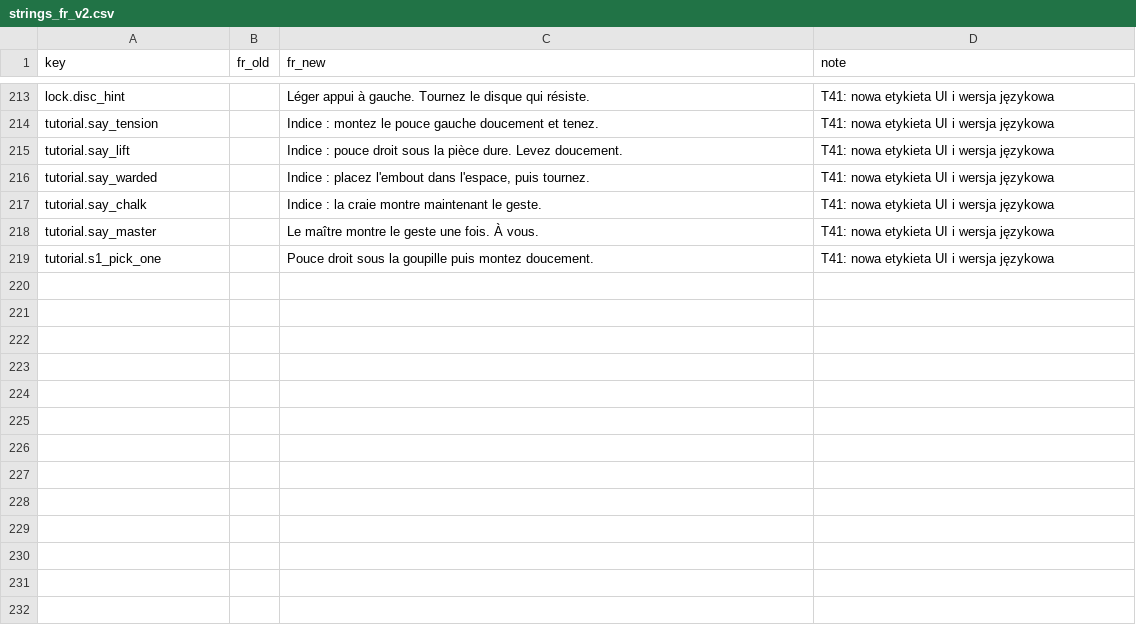
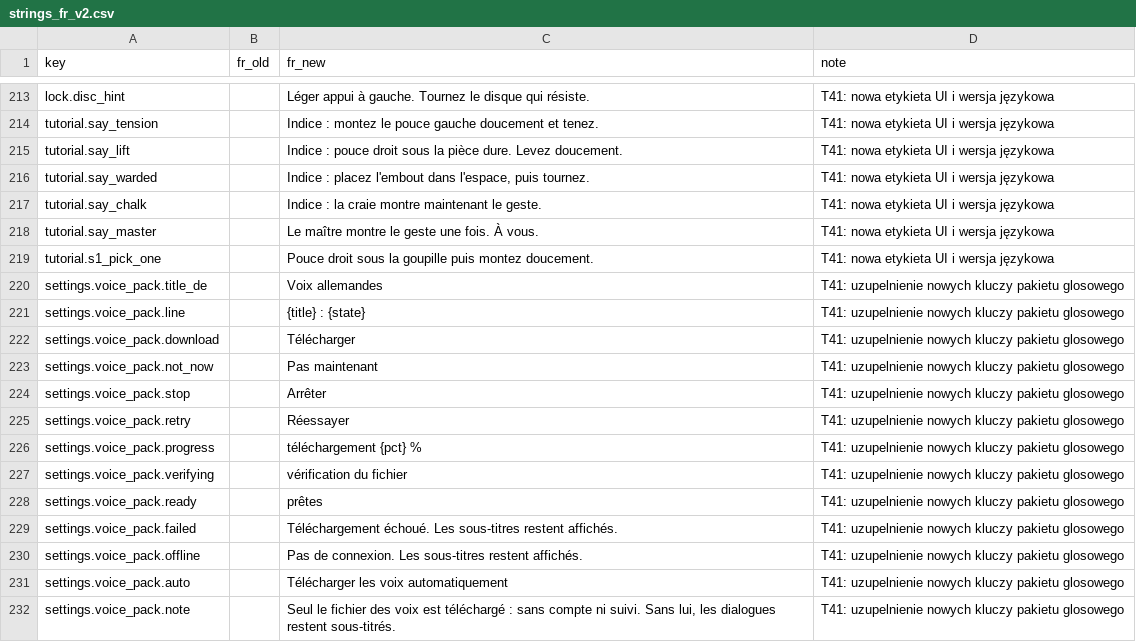
Before and after one commit to woogitsugames/lockwright, a CSV file: contrib/gpt/T31/strings_fr_v2.csv, drawn as a sheet; only a part is shown, gaps mark what is left out; the diff names each change by its address in the sheet, - before the commit and + after, or states it on an @@ line.

Commit message:
contrib/gpt/T41: uzupelnienie 13 nowych kluczy pakietow glosowych FR/ES [skip ci]

```diff
--- a/contrib/gpt/T31/strings_fr_v2.csv
+++ b/contrib/gpt/T31/strings_fr_v2.csv
+row 220: settings.voice_pack.title_de |  | Voix allemandes | T41: uzupelnienie nowych kluczy pakietu glosowego
+row 221: settings.voice_pack.line |  | {title} : {state} | T41: uzupelnienie nowych kluczy pakietu glosowego
+row 222: settings.voice_pack.download |  | Télécharger | T41: uzupelnienie nowych kluczy pakietu glosowego
+row 223: settings.voice_pack.not_now |  | Pas maintenant | T41: uzupelnienie nowych kluczy pakietu glosowego
+row 224: settings.voice_pack.stop |  | Arrêter | T41: uzupelnienie nowych kluczy pakietu glosowego
+row 225: settings.voice_pack.retry |  | Réessayer | T41: uzupelnienie nowych kluczy pakietu glosowego
+row 226: settings.voice_pack.progress |  | téléchargement {pct} % | T41: uzupelnienie nowych kluczy pakietu glosowego
+row 227: settings.voice_pack.verifying |  | vérification du fichier | T41: uzupelnienie nowych kluczy pakietu glosowego
+row 228: settings.voice_pack.ready |  | prêtes | T41: uzupelnienie nowych kluczy pakietu glosowego
+row 229: settings.voice_pack.failed |  | Téléchargement échoué. Les sous-titres restent affichés. | T41: uzupelnienie nowych kluczy pakietu glosowego
+row 230: settings.voice_pack.offline |  | Pas de connexion. Les sous-titres restent affichés. | T41: uzupelnienie nowych kluczy pakietu glosowego
+row 231: settings.voice_pack.auto |  | Télécharger les voix automatiquement | T41: uzupelnienie nowych kluczy pakietu glosowego
+row 232: settings.voice_pack.note |  | Seul le fichier des voix est téléchargé : sans compte ni suivi. Sans lui, les dialogues restent sous-titrés. | T41: uzupelnienie nowych kluczy pakietu glosowego
```
Also changed, not shown: contrib/gpt/T32/strings_es_v2.csv.
